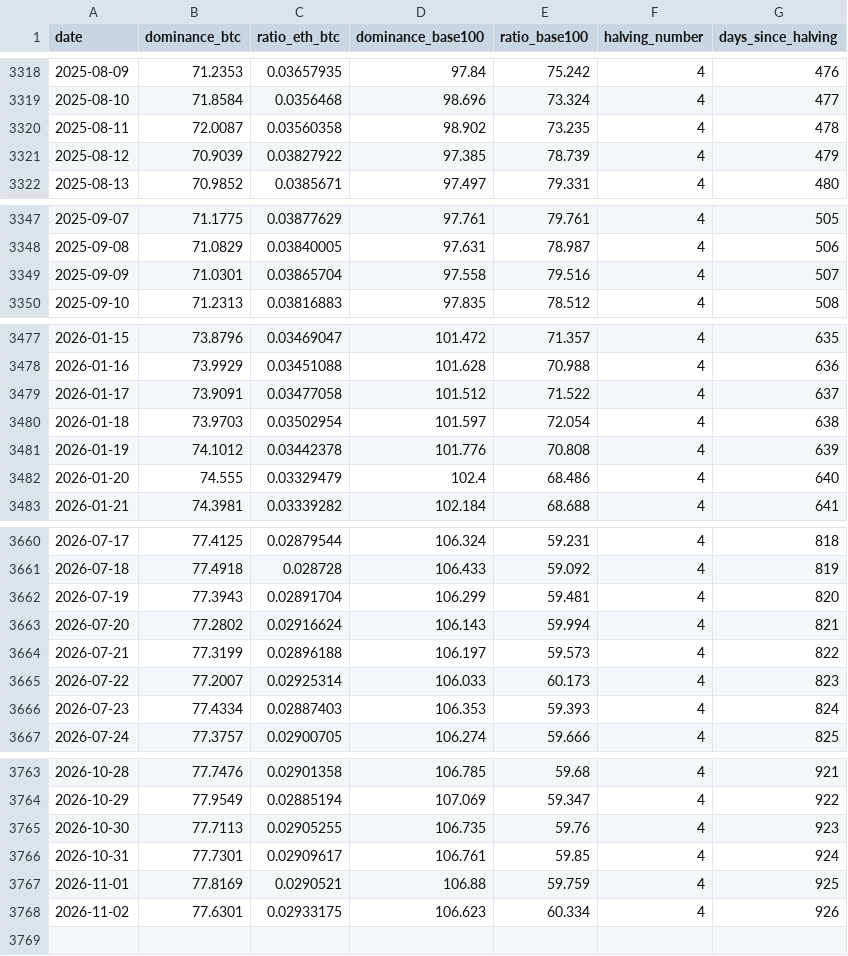
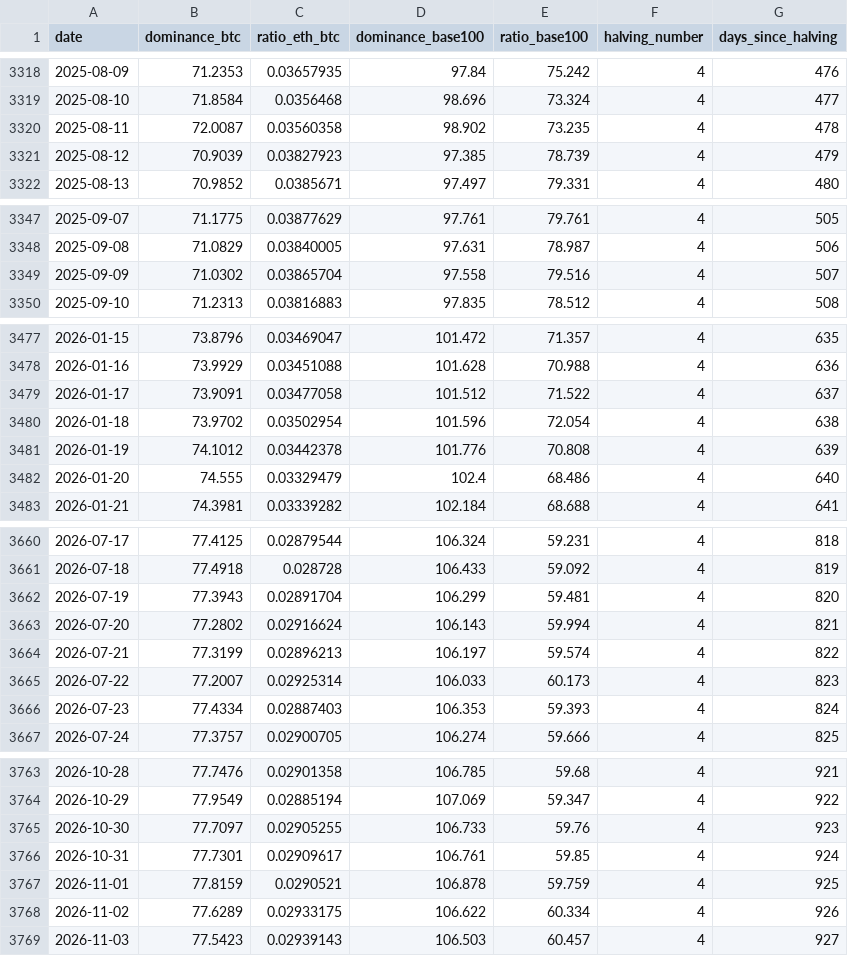
Before and after one commit to MaxMtn/crypto-cycles-btc, a CSV file: data/marche_cycles.csv, drawn as a sheet; only a part is shown, gaps mark what is left out; the diff covers the shown part only.

```diff
--- a/data/marche_cycles.csv
+++ b/data/marche_cycles.csv
@@ -3320,3 +3320,3 @@ date,dominance_btc,ratio_eth_btc,dominance_base100,ratio_base100,halving_number,
 2025-08-11,72.0087,0.03560358,98.902,73.235,4,478
-2025-08-12,70.9039,0.03827922,97.385,78.739,4,479
+2025-08-12,70.9039,0.03827923,97.385,78.739,4,479
 2025-08-13,70.9852,0.0385671,97.497,79.331,4,480
@@ -3348,3 +3348,3 @@ date,dominance_btc,ratio_eth_btc,dominance_base100,ratio_base100,halving_number,
 2025-09-08,71.0829,0.03840005,97.631,78.987,4,506
-2025-09-09,71.0301,0.03865704,97.558,79.516,4,507
+2025-09-09,71.0302,0.03865704,97.558,79.516,4,507
 2025-09-10,71.2313,0.03816883,97.835,78.512,4,508
@@ -3479,3 +3479,3 @@ date,dominance_btc,ratio_eth_btc,dominance_base100,ratio_base100,halving_number,
 2026-01-17,73.9091,0.03477058,101.512,71.522,4,637
-2026-01-18,73.9703,0.03502954,101.597,72.054,4,638
+2026-01-18,73.9702,0.03502954,101.596,72.054,4,638
 2026-01-19,74.1012,0.03442378,101.776,70.808,4,639
@@ -3663,3 +3663,3 @@ date,dominance_btc,ratio_eth_btc,dominance_base100,ratio_base100,halving_number,
 2026-07-20,77.2802,0.02916624,106.143,59.994,4,821
-2026-07-21,77.3199,0.02896188,106.197,59.573,4,822
+2026-07-21,77.3199,0.02896213,106.197,59.574,4,822
 2026-07-22,77.2007,0.02925314,106.033,60.173,4,823
@@ -3764,5 +3764,6 @@ date,dominance_btc,ratio_eth_btc,dominance_base100,ratio_base100,halving_number,
 2026-10-29,77.9549,0.02885194,107.069,59.347,4,922
-2026-10-30,77.7113,0.02905255,106.735,59.76,4,923
+2026-10-30,77.7097,0.02905255,106.733,59.76,4,923
 2026-10-31,77.7301,0.02909617,106.761,59.85,4,924
-2026-11-01,77.8169,0.0290521,106.88,59.759,4,925
-2026-11-02,77.6301,0.02933175,106.623,60.334,4,926
+2026-11-01,77.8159,0.0290521,106.878,59.759,4,925
+2026-11-02,77.6289,0.02933175,106.622,60.334,4,926
+2026-11-03,77.5423,0.02939143,106.503,60.457,4,927
```
Also changed, not shown: 2 edited cells elsewhere in this file, data/btc_metrics.csv, data/eth_cycles.csv, 6 other files.
